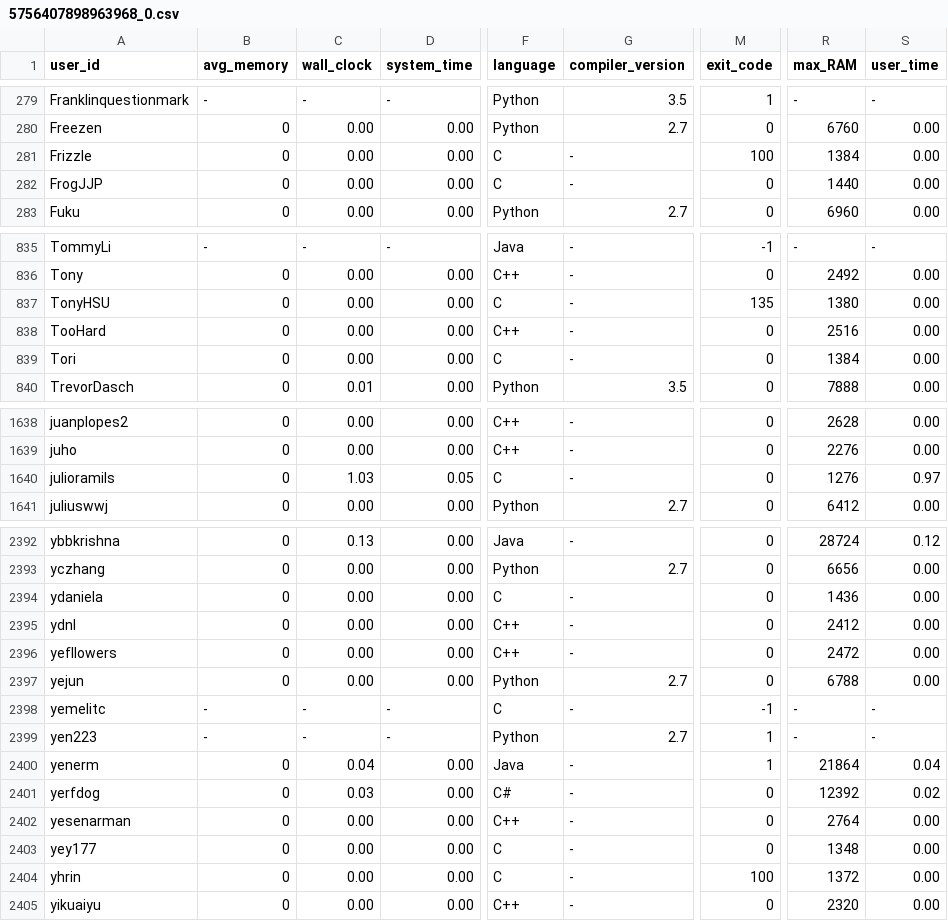
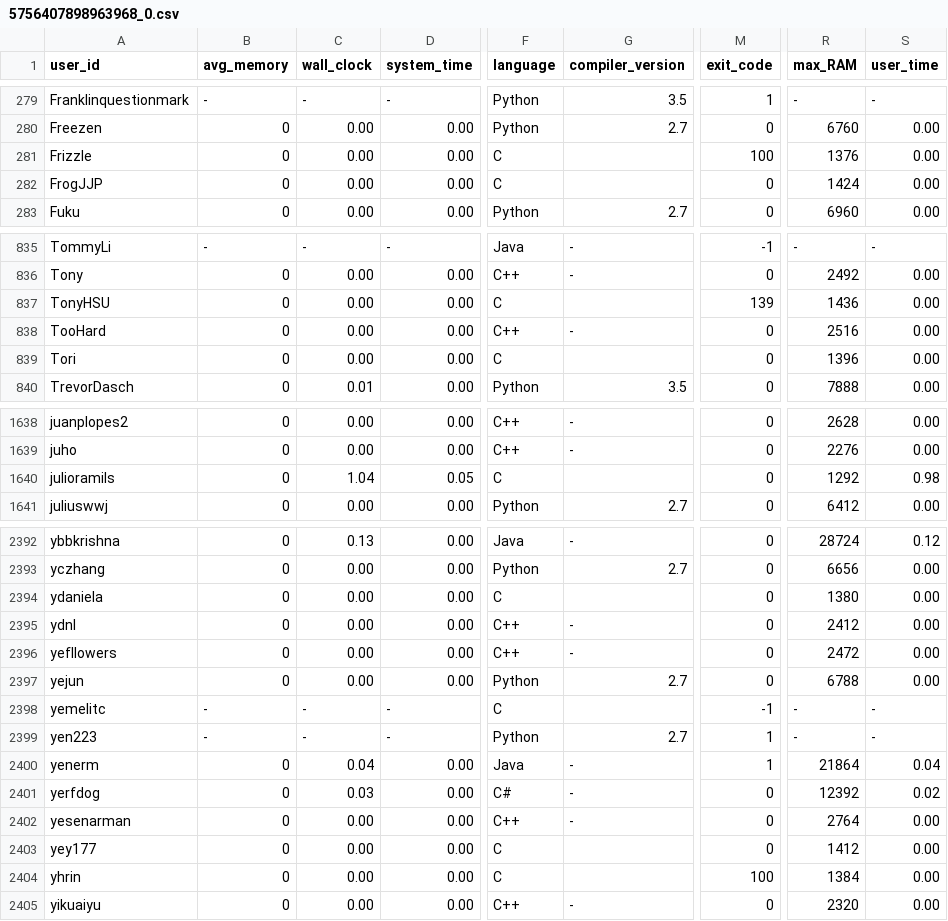
Before and after one commit to emmawestman/GCJ-backup, a CSV file: 5756407898963968_0.csv, drawn as a sheet; only a part is shown, gaps mark what is left out; the diff covers the shown part only; the diff names each change by its address in the sheet, - before the commit and + after, or states it on an @@ line.

```diff
--- a/5756407898963968_0.csv
+++ b/5756407898963968_0.csv
-G281:G282 (compiler_version): -
+G281:G282 (compiler_version): (empty)
-R281 (max_RAM): 1384
+R281 (max_RAM): 1376
-R282 (max_RAM): 1440
+R282 (max_RAM): 1424
-G837 (compiler_version): -
+G837 (compiler_version): (empty)
-M837 (exit_code): 135
+M837 (exit_code): 139
-R837 (max_RAM): 1380
+R837 (max_RAM): 1436
-G839 (compiler_version): -
+G839 (compiler_version): (empty)
-R839 (max_RAM): 1384
+R839 (max_RAM): 1396
-C1640 (wall_clock): 1.03
+C1640 (wall_clock): 1.04
-G1640 (compiler_version): -
+G1640 (compiler_version): (empty)
-R1640 (max_RAM): 1276
+R1640 (max_RAM): 1292
-S1640 (user_time): 0.97
+S1640 (user_time): 0.98
-G2394 (compiler_version): -
+G2394 (compiler_version): (empty)
-R2394 (max_RAM): 1436
+R2394 (max_RAM): 1380
-G2398 (compiler_version): -
+G2398 (compiler_version): (empty)
-G2403:G2404 (compiler_version): -
+G2403:G2404 (compiler_version): (empty)
-R2403 (max_RAM): 1348
+R2403 (max_RAM): 1412
-R2404 (max_RAM): 1372
+R2404 (max_RAM): 1384
```
Also changed, not shown: 114 edited cells elsewhere in this file, 5634697451274240_0.csv, 5640146288377856_1.csv, 52 other files.
